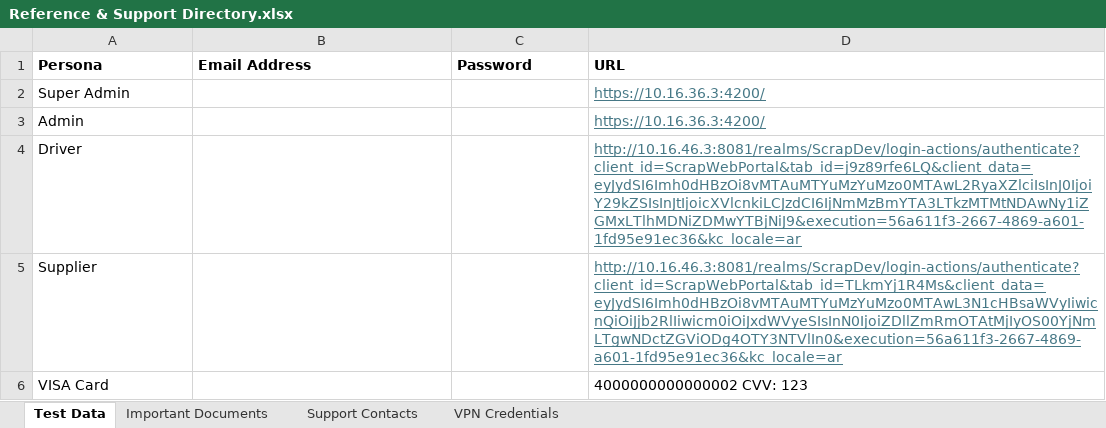
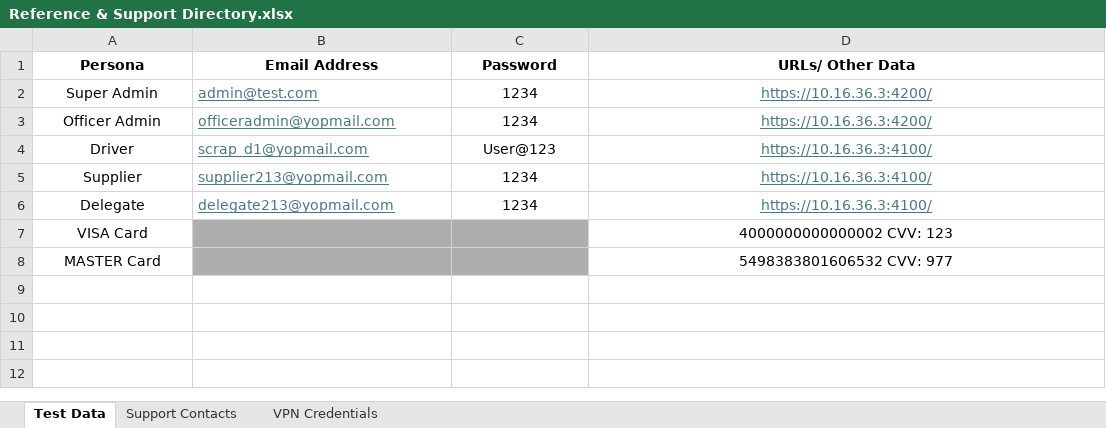
Before and after one commit to MohamedOmara7/Scrap-Project-WalkThrough, an Excel workbook: assets/references/Reference & Support Directory.xlsx, sheet Test Data, drawn as a sheet; values as stored, in another font and other column widths than the file's, no borders; removed rows and columns are numbered as before the commit, all else as after; the diff names each change by its address in the sheet, - before the commit and + after, or states it on an @@ line.

Commit message:
Add files via upload

```diff
--- a/assets/references/Reference & Support Directory.xlsx (sheet Test Data)
+++ b/assets/references/Reference & Support Directory.xlsx (sheet Test Data)
-sheet tab: Important Documents
-A1:D1 alignment: left
+A1:D1 alignment: center
-D1: URL
+D1: URLs/ Other Data
-A2 alignment: left
+A2 alignment: center
-B2 (Email Address): (empty)
+B2 (Email Address): admin@test.com
-C2 (Password): (empty)
+C2 (Password): 1234
-D2 alignment: left
+D2 alignment: center
-row 3: Admin |  |  | https://10.16.36.3:4200/
+row 3: Officer Admin | officeradmin@yopmail.com | 1234 | https://10.16.36.3:4200/
-A4:A5 alignment: left
+A4:A5 alignment: center
-B4 (Email Address): (empty)
+B4 (Email Address): scrap_d1@yopmail.com
-C4 (Password): (empty)
+C4 (Password): User@123
-D4 (URLs/ Other Data): http://10.16.46.3:8081/realms/ScrapDev/login-actions/authenticate?client_id=ScrapWebPortal&tab_id=j9z89rfe6LQ&client_data=eyJydSI6Imh0dHBzOi8vMTAuMTYuMzYuMzo0MTAwL2RyaXZlciIsInJ0IjoiY29kZSIsInJtIjoicXVlcnkiLCJzdCI6IjNmMzBmYTA3LTkzMTMtNDAwNy1iZGMxLTlhMDNiZDMwYTBjNiJ9&execution=56a611f3-2667-4869-a601-1fd95e91ec36&kc_locale=ar
+D4 (URLs/ Other Data): https://10.16.36.3:4100/
-D4:D5 alignment: left
+D4:D5 alignment: center
-B5 (Email Address): (empty)
+B5 (Email Address): supplier213@yopmail.com
-C5 (Password): (empty)
+C5 (Password): 1234
-D5 (URLs/ Other Data): http://10.16.46.3:8081/realms/ScrapDev/login-actions/authenticate?client_id=ScrapWebPortal&tab_id=TLkmYj1R4Ms&client_data=eyJydSI6Imh0dHBzOi8vMTAuMTYuMzYuMzo0MTAwL3N1cHBsaWVyIiwicnQiOiJjb2RlIiwicm0iOiJxdWVyeSIsInN0IjoiZDllZmRmOTAtMjIyOS00YjNmLTgwNDctZGViODg4OTY3NTVlIn0&execution=56a611f3-2667-4869-a601-1fd95e91ec36&kc_locale=ar
+D5 (URLs/ Other Data): https://10.16.36.3:4100/
+row 6: Delegate | delegate213@yopmail.com | 1234 | https://10.16.36.3:4100/
-A7 alignment: left
+A7 alignment: center
-B7:C7 fill: none
+B7:C7 fill: #AEAEAE
-D7 alignment: left
+D7 alignment: center
+row 8: MASTER Card |  |  | 5498383801606532 CVV: 977
```
Also changed, not shown: sheet Support Contacts.
